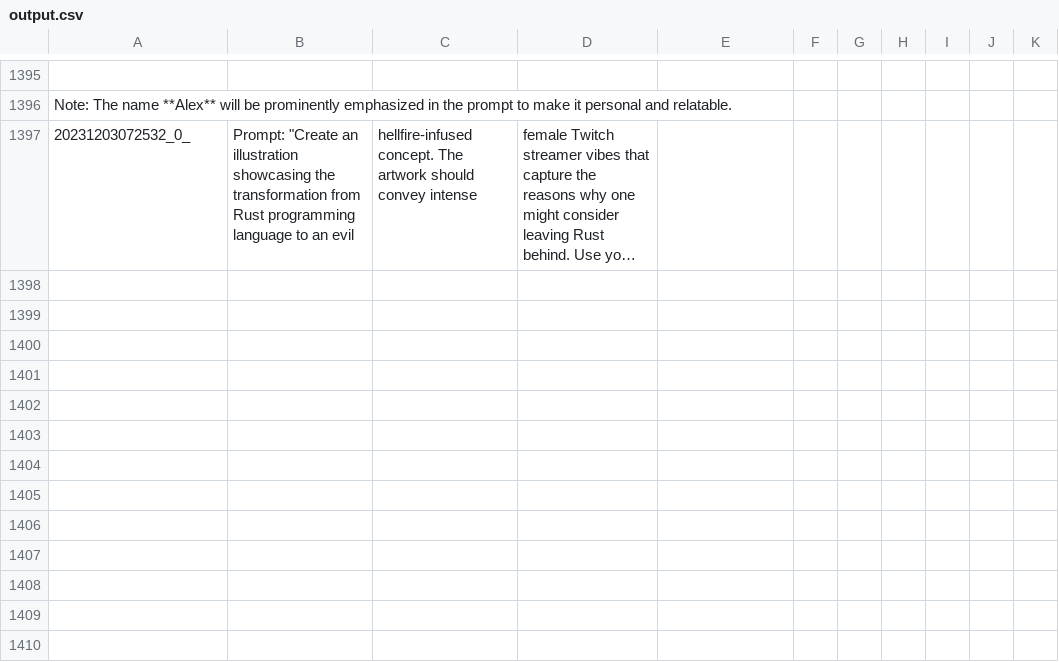
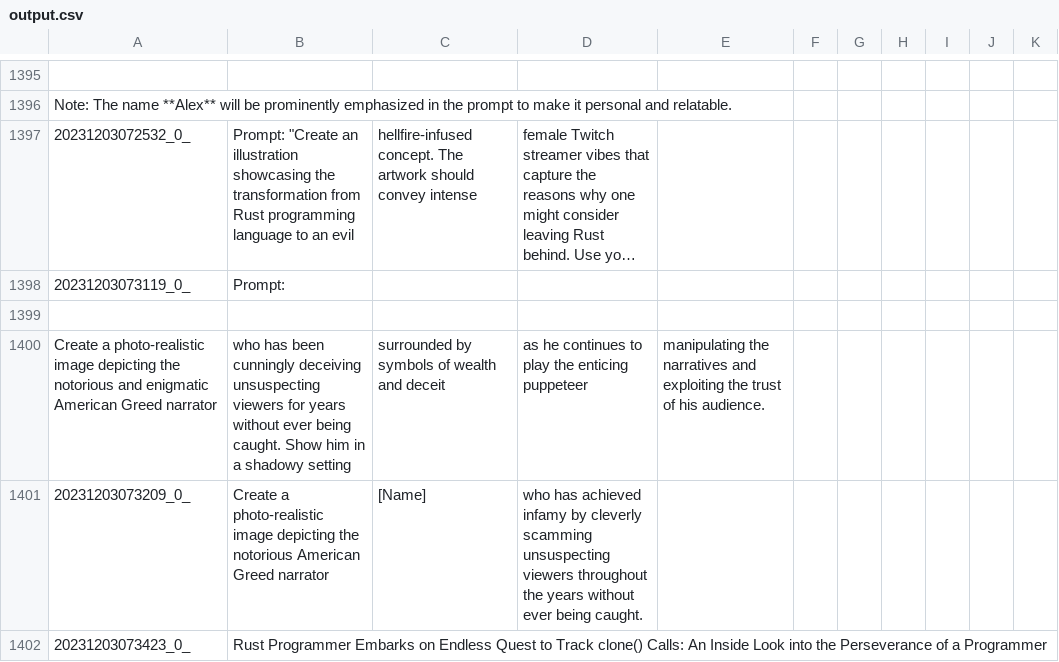
Before and after one commit to tjdevries/subd, a CSV file: output.csv, drawn as a sheet; only a part is shown, gaps mark what is left out; long unchanged cells end in …; the diff names each change by its address in the sheet, - before the commit and + after, or states it on an @@ line.

```diff
--- a/output.csv
+++ b/output.csv
+row 1398: 20231203073119_0_ | Prompt:
+row 1399: (empty)
+row 1400: Create a photo-realistic image depicting the notorious and enigmatic American Greed narrator | who has been cunningly deceiving unsuspecting viewers for years without ever being caught. Show him in a shadowy setting | surrounded by symbols of wealth and deceit | as he continues to play the enticing puppeteer | manipulating the narratives and exploiting the trust of his audience.
+row 1401: 20231203073209_0_ | Create a photo-realistic image depicting the notorious American Greed narrator | [Name] | who has achieved infamy by cleverly scamming unsuspecting viewers throughout the years without ever being caught.
+row 1402: 20231203073423_0_ | Rust Programmer Embarks on Endless Quest to Track clone() Calls: An Inside Look into the Perseverance of a Programmer
```
Also changed, not shown: 3 other files.
